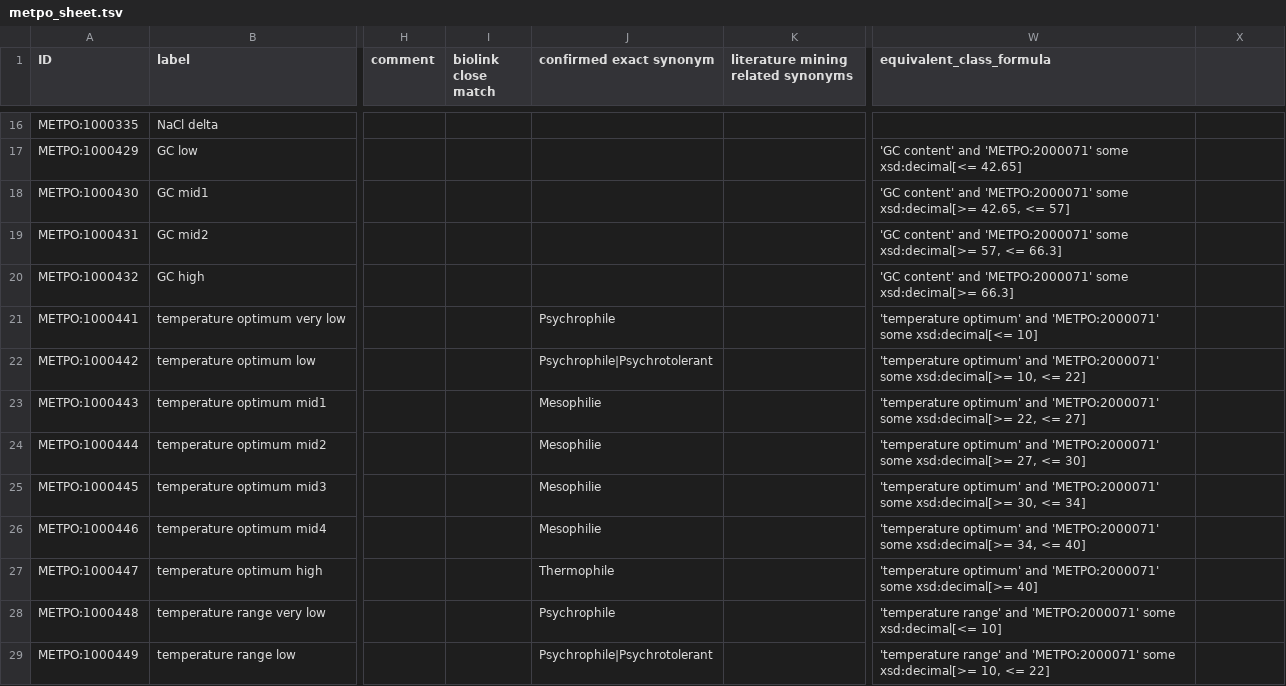
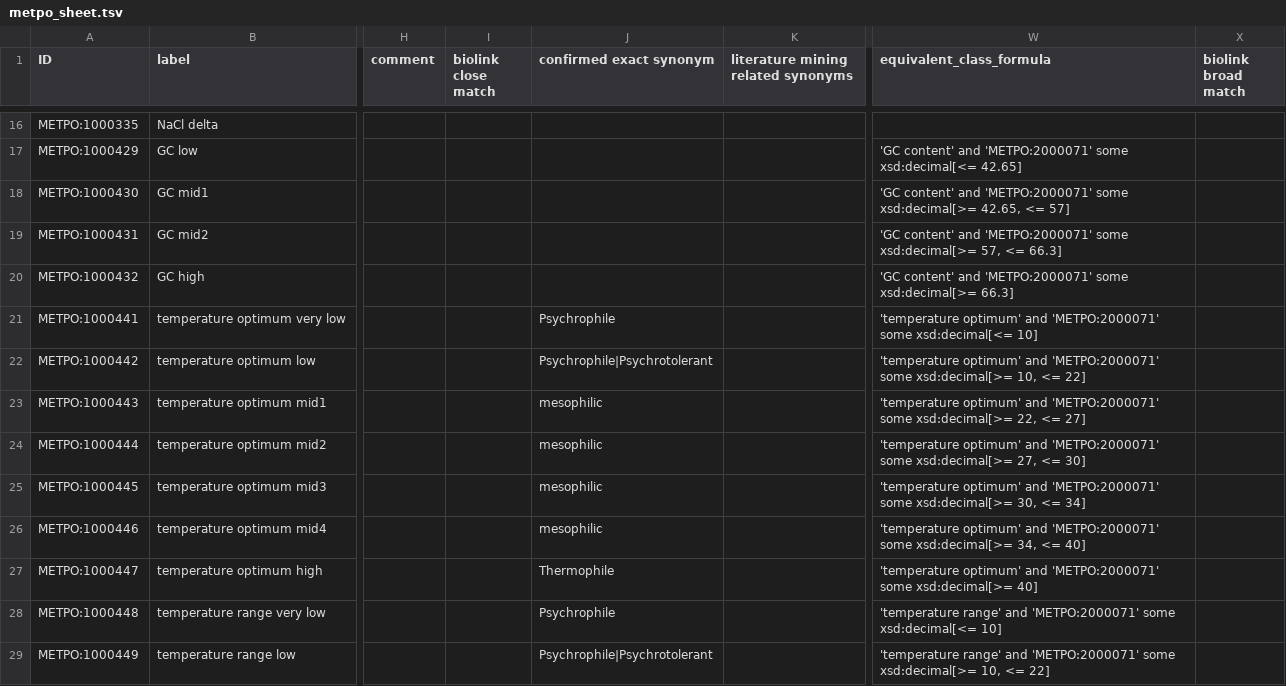
Before and after one commit to berkeleybop/metpo, a TSV file: src/templates/metpo_sheet.tsv, drawn as a sheet; only a part is shown, gaps mark what is left out; the diff covers the shown part only; the diff names each change by its address in the sheet, - before the commit and + after, or states it on an @@ line.

```diff
--- a/src/templates/metpo_sheet.tsv
+++ b/src/templates/metpo_sheet.tsv
-X1: (empty)
+X1: biolink broad match
-J23:J26 (confirmed exact synonym): Mesophilie
+J23:J26 (confirmed exact synonym): mesophilic
```
Also changed, not shown: 8 edited cells elsewhere in this file, 2 other files.
